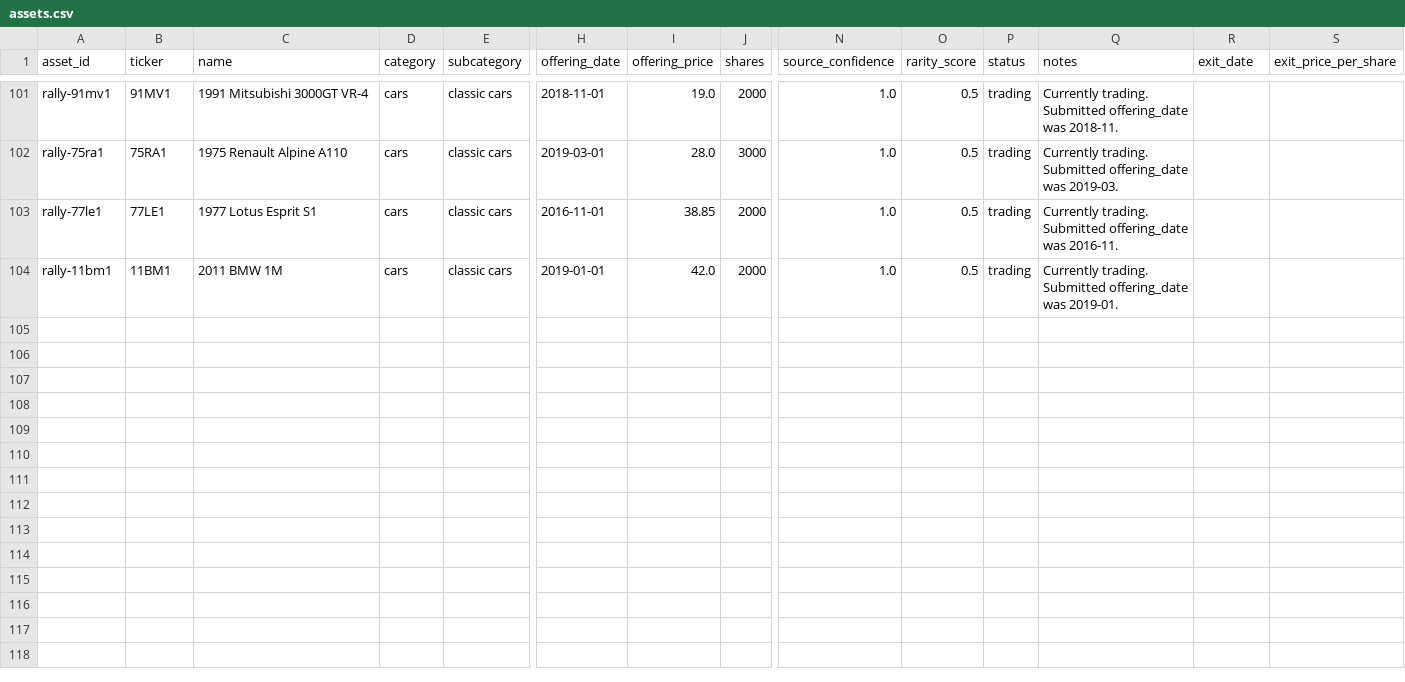
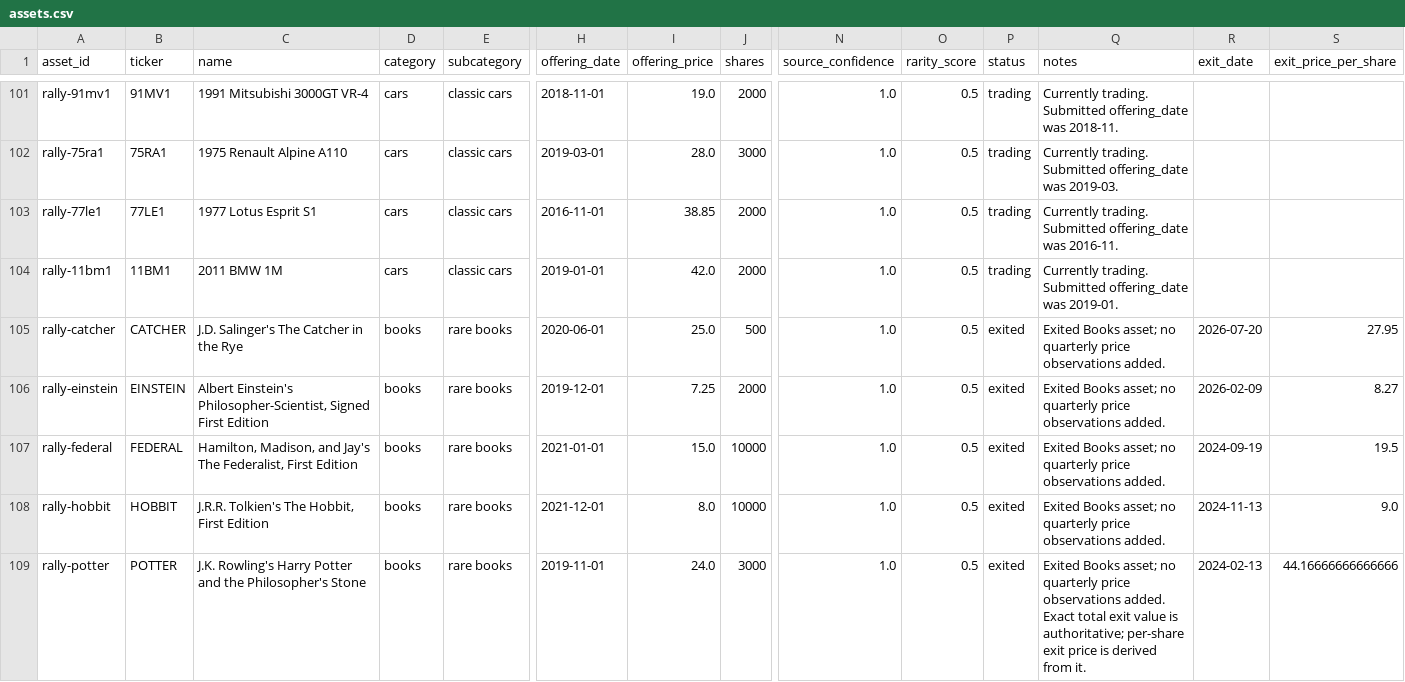
Before and after one commit to Marshdoggo/Rare-Tape, a CSV file: data/processed/assets.csv, drawn as a sheet; only a part is shown, gaps mark what is left out; rows hold the shown columns only; the diff names each change by its address in the sheet, - before the commit and + after, or states it on an @@ line.

Commit message:
Add exited Books assets to canonical universe

```diff
--- a/data/processed/assets.csv
+++ b/data/processed/assets.csv
+row 105: rally-catcher | CATCHER | J.D. Salinger's The Catcher in the Rye | books | rare books | 2020-06-01 | 25.0 | 500 | 1.0 | 0.5 | exited | Exited Books asset; no quarterly price observations added. | 2026-07-20 | 27.95
+row 106: rally-einstein | EINSTEIN | Albert Einstein's Philosopher-Scientist, Signed First Edition | books | rare books | 2019-12-01 | 7.25 | 2000 | 1.0 | 0.5 | exited | Exited Books asset; no quarterly price observations added. | 2026-02-09 | 8.27
+row 107: rally-federal | FEDERAL | Hamilton, Madison, and Jay's The Federalist, First Edition | books | rare books | 2021-01-01 | 15.0 | 10000 | 1.0 | 0.5 | exited | Exited Books asset; no quarterly price observations added. | 2024-09-19 | 19.5
+row 108: rally-hobbit | HOBBIT | J.R.R. Tolkien's The Hobbit, First Edition | books | rare books | 2021-12-01 | 8.0 | 10000 | 1.0 | 0.5 | exited | Exited Books asset; no quarterly price observations added. | 2024-11-13 | 9.0
+row 109: rally-potter | POTTER | J.K. Rowling's Harry Potter and the Philosopher's Stone | books | rare books | 2019-11-01 | 24.0 | 3000 | 1.0 | 0.5 | exited | Exited Books asset; no quarterly price observations added. Exact total exit value is authoritative; per-share exit price is derived from it. | 2024-02-13 | 44.16666666666666
```
Also changed, not shown: data/normalized/assets.csv, data/processed/canonical_asset_master.csv, 27 other files.
